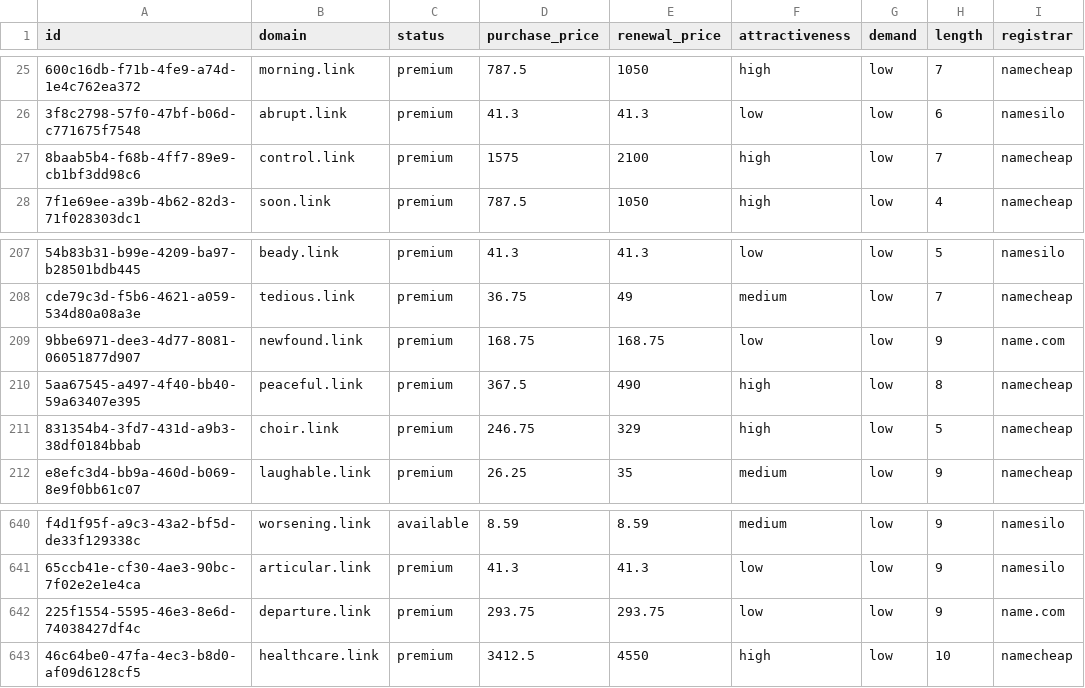
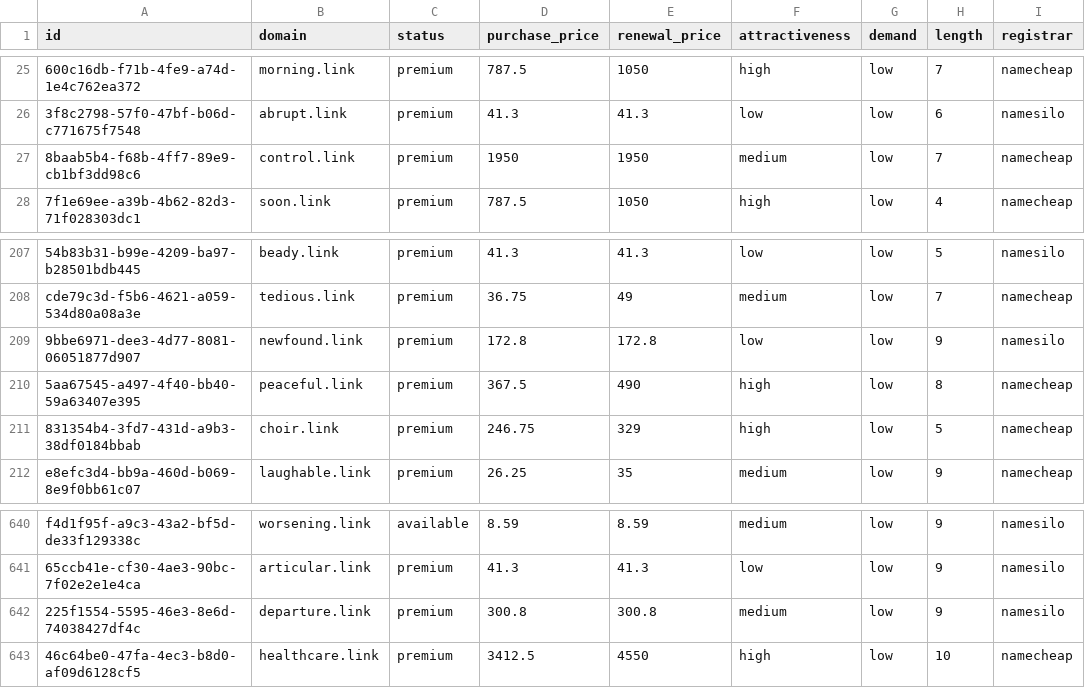
Before and after one commit to UniqueDomains/link-oneword-domains, a CSV file: link.csv, drawn as a sheet; only a part is shown, gaps mark what is left out; the diff names each change by its address in the sheet, - before the commit and + after, or states it on an @@ line.

Commit message:
Domains update

```diff
--- a/link.csv
+++ b/link.csv
-D27 (purchase_price): 1575
+D27 (purchase_price): 1950
-E27 (renewal_price): 2100
+E27 (renewal_price): 1950
-F27 (attractiveness): high
+F27 (attractiveness): medium
-D209 (purchase_price): 168.75
+D209 (purchase_price): 172.8
-E209 (renewal_price): 168.75
+E209 (renewal_price): 172.8
-I209 (registrar): name.com
+I209 (registrar): namesilo
-D642 (purchase_price): 293.75
+D642 (purchase_price): 300.8
-E642 (renewal_price): 293.75
+E642 (renewal_price): 300.8
-F642 (attractiveness): low
+F642 (attractiveness): medium
-I642 (registrar): name.com
+I642 (registrar): namesilo
```
Also changed, not shown: 4 other files.
